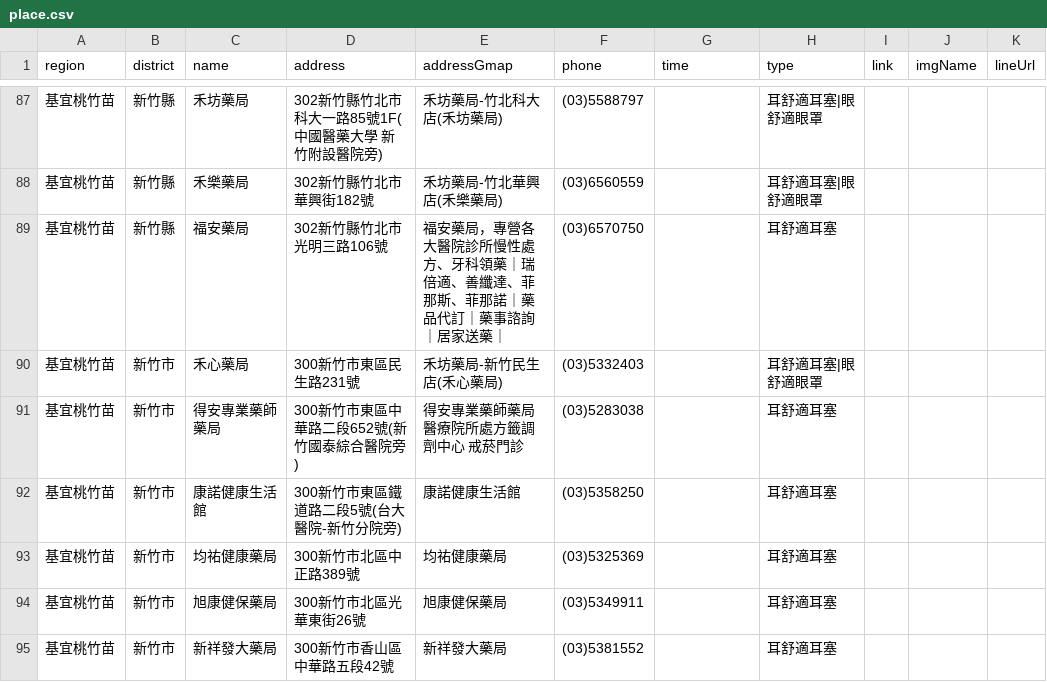
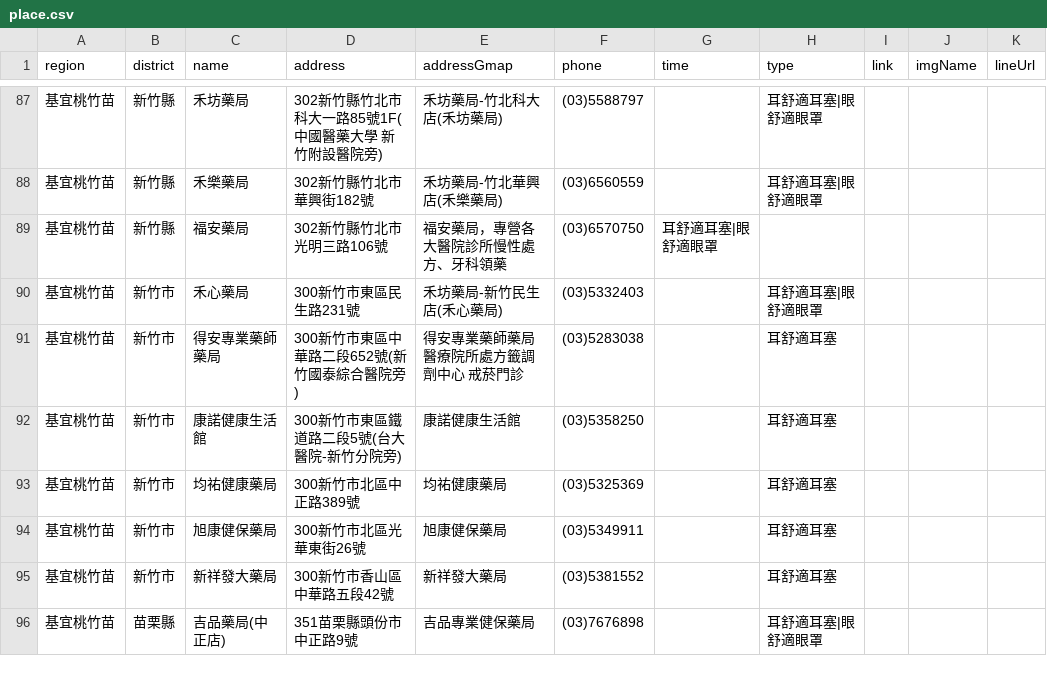
Before and after one commit to Jim-Chang/acousdea-sale-place-public, a CSV file: place/place.csv, drawn as a sheet; only a part is shown, gaps mark what is left out; the shorter side is filled out with more unchanged rows.

Commit message:
update

```diff
--- a/place/place.csv
+++ b/place/place.csv
@@ -88,3 +88,3 @@ region,district,name,address,addressGmap,phone,time,type,link,imgName,lineUrl
 基宜桃竹苗,新竹縣,禾樂藥局,302新竹縣竹北市華興街182號,禾坊藥局-竹北華興店(禾樂藥局),(03)6560559,,耳舒適耳塞|眼舒適眼罩,,,
-基宜桃竹苗,新竹縣,福安藥局,302新竹縣竹北市光明三路106號,福安藥局，專營各大醫院診所慢性處方、牙科領藥｜瑞倍適、善纖達、菲那斯、菲那諾｜藥品代訂｜藥事諮詢｜居家送藥｜,(03)6570750,,耳舒適耳塞,,,
+基宜桃竹苗,新竹縣,福安藥局,302新竹縣竹北市光明三路106號,福安藥局，專營各大醫院診所慢性處方、牙科領藥,(03)6570750,耳舒適耳塞|眼舒適眼罩,,,
 基宜桃竹苗,新竹市,禾心藥局,300新竹市東區民生路231號,禾坊藥局-新竹民生店(禾心藥局),(03)5332403,,耳舒適耳塞|眼舒適眼罩,,,
```
